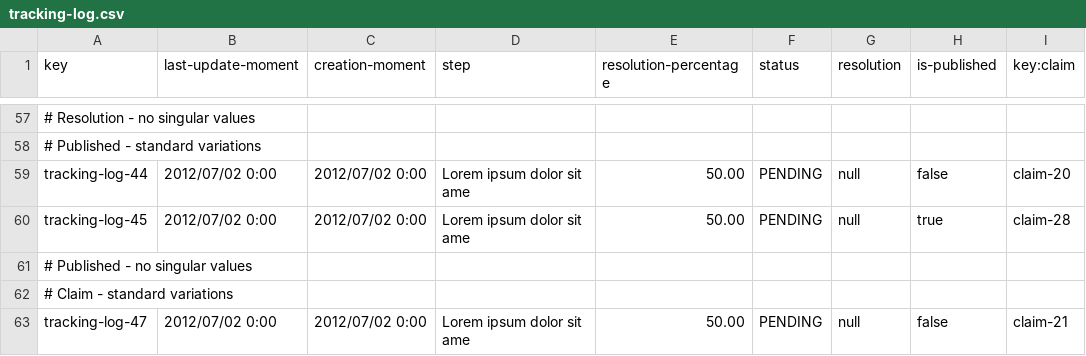
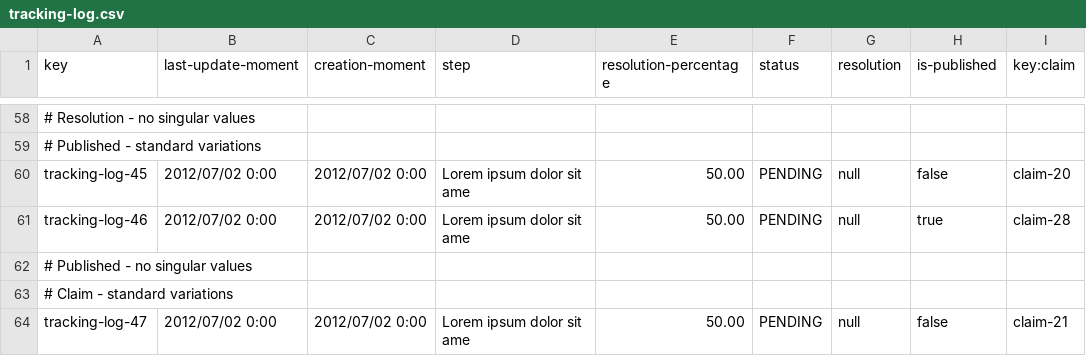
Before and after one commit to mquirosq/Acme-ANS-D04, a CSV file: src/main/resources/WEB-INF/data/sample/tracking-log.csv, drawn as a sheet; only a part is shown, gaps mark what is left out; addresses are those after the commit; the diff covers the shown part only; the diff names each change by its address in the sheet, - before the commit and + after, or states it on an @@ line.

Commit message:
Modified tracking log sample data to add extra status #624

```diff
--- a/src/main/resources/WEB-INF/data/sample/tracking-log.csv
+++ b/src/main/resources/WEB-INF/data/sample/tracking-log.csv
-A60 (key): tracking-log-44
+A60 (key): tracking-log-45
-A61 (key): tracking-log-45
+A61 (key): tracking-log-46
```
Also changed, not shown: 2 added rows, 1 removed row and 30 edited cells elsewhere in this file.
